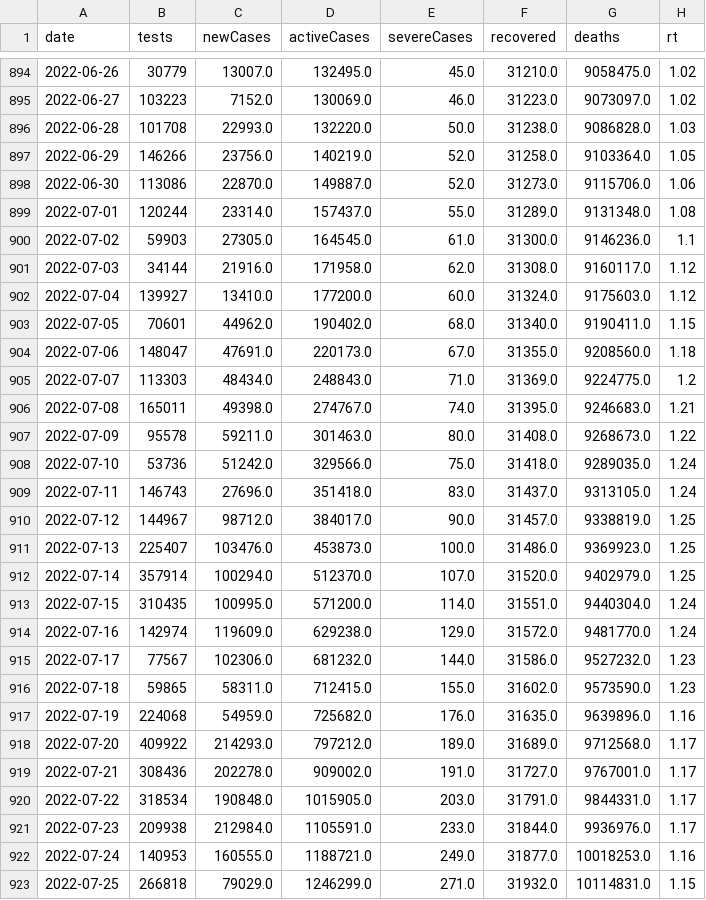
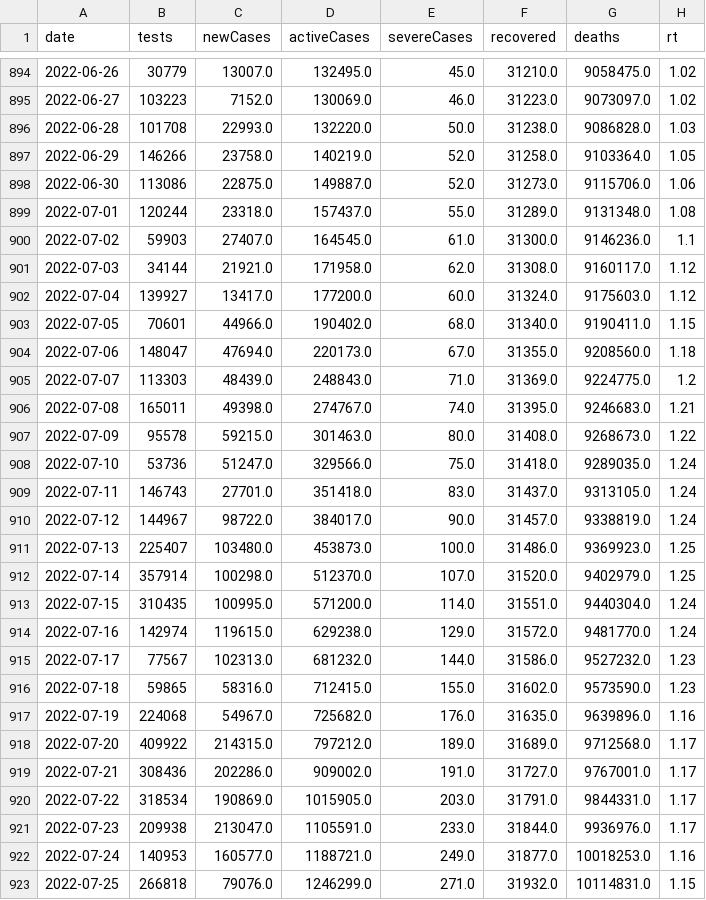
Before and after one commit to kj-9/dbt_covid19jp, a CSV file: dist/jp_daily.csv, drawn as a sheet; only a part is shown, gaps mark what is left out; the diff covers the shown part only.

```diff
--- a/dist/jp_daily.csv
+++ b/dist/jp_daily.csv
@@ -896,28 +896,28 @@ date,tests,newCases,activeCases,severeCases,recovered,deaths,rt
 2022-06-28,101708,22993.0,132220.0,50.0,31238.0,9086828.0,1.03
-2022-06-29,146266,23756.0,140219.0,52.0,31258.0,9103364.0,1.05
-2022-06-30,113086,22870.0,149887.0,52.0,31273.0,9115706.0,1.06
-2022-07-01,120244,23314.0,157437.0,55.0,31289.0,9131348.0,1.08
-2022-07-02,59903,27305.0,164545.0,61.0,31300.0,9146236.0,1.1
-2022-07-03,34144,21916.0,171958.0,62.0,31308.0,9160117.0,1.12
-2022-07-04,139927,13410.0,177200.0,60.0,31324.0,9175603.0,1.12
-2022-07-05,70601,44962.0,190402.0,68.0,31340.0,9190411.0,1.15
-2022-07-06,148047,47691.0,220173.0,67.0,31355.0,9208560.0,1.18
-2022-07-07,113303,48434.0,248843.0,71.0,31369.0,9224775.0,1.2
+2022-06-29,146266,23758.0,140219.0,52.0,31258.0,9103364.0,1.05
+2022-06-30,113086,22875.0,149887.0,52.0,31273.0,9115706.0,1.06
+2022-07-01,120244,23318.0,157437.0,55.0,31289.0,9131348.0,1.08
+2022-07-02,59903,27407.0,164545.0,61.0,31300.0,9146236.0,1.1
+2022-07-03,34144,21921.0,171958.0,62.0,31308.0,9160117.0,1.12
+2022-07-04,139927,13417.0,177200.0,60.0,31324.0,9175603.0,1.12
+2022-07-05,70601,44966.0,190402.0,68.0,31340.0,9190411.0,1.15
+2022-07-06,148047,47694.0,220173.0,67.0,31355.0,9208560.0,1.18
+2022-07-07,113303,48439.0,248843.0,71.0,31369.0,9224775.0,1.2
 2022-07-08,165011,49398.0,274767.0,74.0,31395.0,9246683.0,1.21
-2022-07-09,95578,59211.0,301463.0,80.0,31408.0,9268673.0,1.22
-2022-07-10,53736,51242.0,329566.0,75.0,31418.0,9289035.0,1.24
-2022-07-11,146743,27696.0,351418.0,83.0,31437.0,9313105.0,1.24
-2022-07-12,144967,98712.0,384017.0,90.0,31457.0,9338819.0,1.25
-2022-07-13,225407,103476.0,453873.0,100.0,31486.0,9369923.0,1.25
-2022-07-14,357914,100294.0,512370.0,107.0,31520.0,9402979.0,1.25
+2022-07-09,95578,59215.0,301463.0,80.0,31408.0,9268673.0,1.22
+2022-07-10,53736,51247.0,329566.0,75.0,31418.0,9289035.0,1.24
+2022-07-11,146743,27701.0,351418.0,83.0,31437.0,9313105.0,1.24
+2022-07-12,144967,98722.0,384017.0,90.0,31457.0,9338819.0,1.24
+2022-07-13,225407,103480.0,453873.0,100.0,31486.0,9369923.0,1.25
+2022-07-14,357914,100298.0,512370.0,107.0,31520.0,9402979.0,1.25
 2022-07-15,310435,100995.0,571200.0,114.0,31551.0,9440304.0,1.24
-2022-07-16,142974,119609.0,629238.0,129.0,31572.0,9481770.0,1.24
-2022-07-17,77567,102306.0,681232.0,144.0,31586.0,9527232.0,1.23
-2022-07-18,59865,58311.0,712415.0,155.0,31602.0,9573590.0,1.23
-2022-07-19,224068,54959.0,725682.0,176.0,31635.0,9639896.0,1.16
-2022-07-20,409922,214293.0,797212.0,189.0,31689.0,9712568.0,1.17
-2022-07-21,308436,202278.0,909002.0,191.0,31727.0,9767001.0,1.17
-2022-07-22,318534,190848.0,1015905.0,203.0,31791.0,9844331.0,1.17
-2022-07-23,209938,212984.0,1105591.0,233.0,31844.0,9936976.0,1.17
-2022-07-24,140953,160555.0,1188721.0,249.0,31877.0,10018253.0,1.16
-2022-07-25,266818,79029.0,1246299.0,271.0,31932.0,10114831.0,1.15
+2022-07-16,142974,119615.0,629238.0,129.0,31572.0,9481770.0,1.24
+2022-07-17,77567,102313.0,681232.0,144.0,31586.0,9527232.0,1.23
+2022-07-18,59865,58316.0,712415.0,155.0,31602.0,9573590.0,1.23
+2022-07-19,224068,54967.0,725682.0,176.0,31635.0,9639896.0,1.16
+2022-07-20,409922,214315.0,797212.0,189.0,31689.0,9712568.0,1.17
+2022-07-21,308436,202286.0,909002.0,191.0,31727.0,9767001.0,1.17
+2022-07-22,318534,190869.0,1015905.0,203.0,31791.0,9844331.0,1.17
+2022-07-23,209938,213047.0,1105591.0,233.0,31844.0,9936976.0,1.17
+2022-07-24,140953,160577.0,1188721.0,249.0,31877.0,10018253.0,1.16
+2022-07-25,266818,79076.0,1246299.0,271.0,31932.0,10114831.0,1.15
```
Also changed, not shown: 1 added row and 84 edited cells elsewhere in this file, 3 other files.
